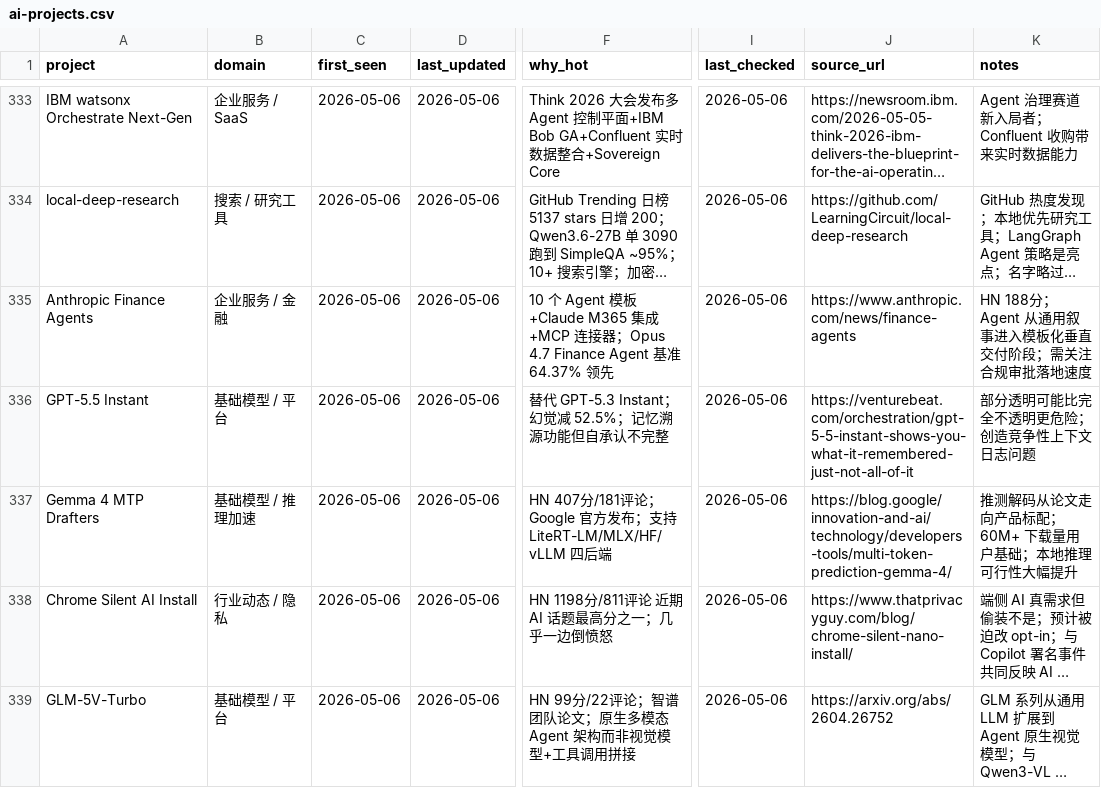
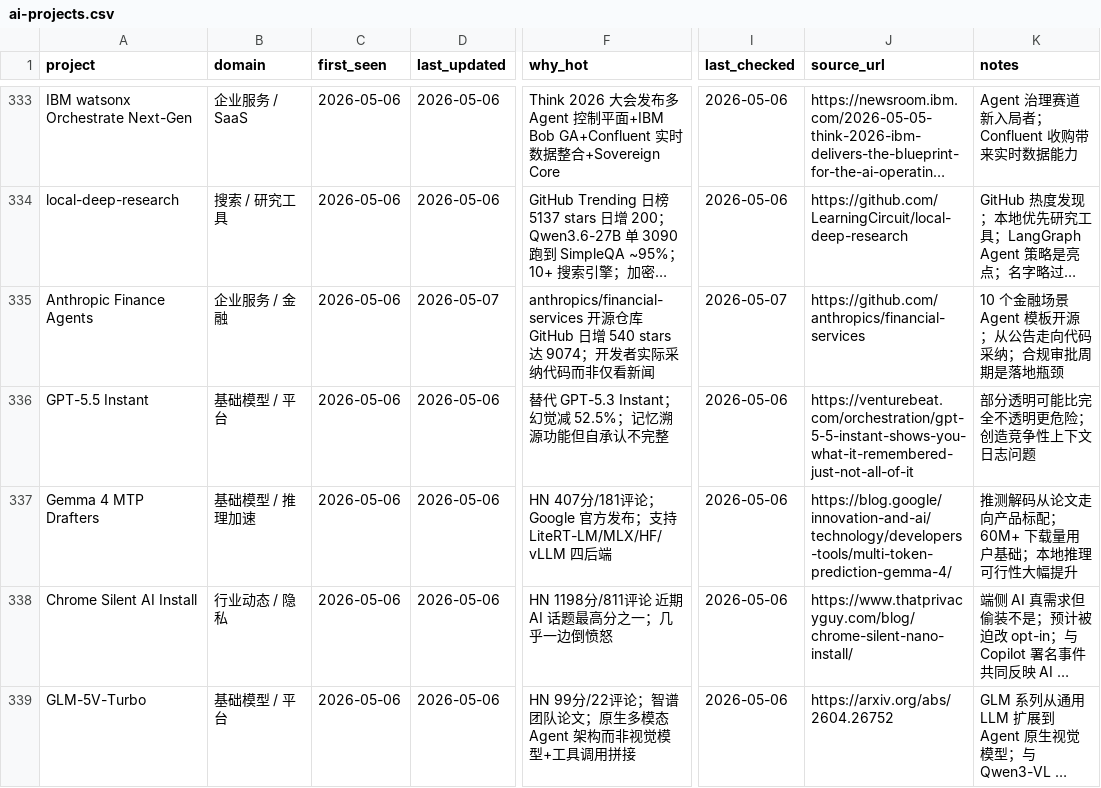
Before and after one commit to KuumaSan/AIProducts, a CSV file: tracking/ai-projects.csv, drawn as a sheet; only a part is shown, gaps mark what is left out; long unchanged cells end in …; the diff covers the shown part only; the diff names each change by its address in the sheet, - before the commit and + after, or states it on an @@ line.

Commit message:
Daily AI tracker update 2026-05-07

```diff
--- a/tracking/ai-projects.csv
+++ b/tracking/ai-projects.csv
-D335 (last_updated): 2026-05-06
+D335 (last_updated): 2026-05-07
-F335 (why_hot): 10 个 Agent 模板+Claude M365 集成+MCP 连接器；Opus 4.7 Finance Agent 基准 64.37% 领先
+F335 (why_hot): anthropics/financial-services 开源仓库 GitHub 日增 540 stars 达 9074；开发者实际采纳代码而非仅看新闻
-I335 (last_checked): 2026-05-06
+I335 (last_checked): 2026-05-07
-J335 (source_url): https://www.anthropic.com/news/finance-agents
+J335 (source_url): https://github.com/anthropics/financial-services
-K335 (notes): HN 188分；Agent 从通用叙事进入模板化垂直交付阶段；需关注合规审批落地速度
+K335 (notes): 10 个金融场景 Agent 模板开源；从公告走向代码采纳；合规审批周期是落地瓶颈
```
Also changed, not shown: 2 added rows and 4 edited cells elsewhere in this file.
